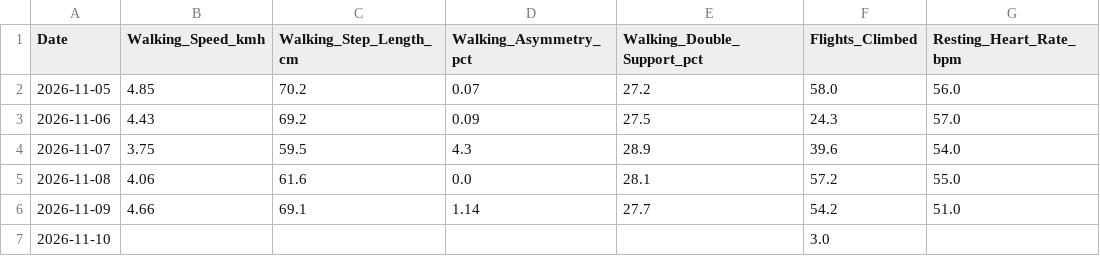
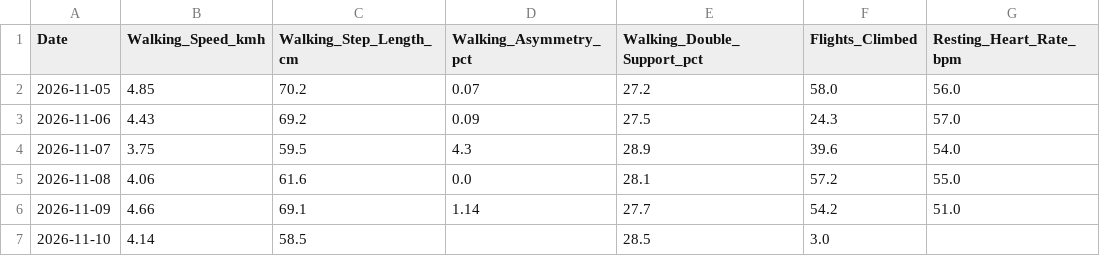
Before and after one commit to ayrtonxandre/agy, a CSV file: athx/apple_mobility_biomechanics.csv, drawn as a sheet.

Commit message:
chore(data): apple health webhook sync [2026-11-10 16:16]

```diff
--- a/athx/apple_mobility_biomechanics.csv
+++ b/athx/apple_mobility_biomechanics.csv
@@ -6,2 +6,2 @@ Date,Walking_Speed_kmh,Walking_Step_Length_cm,Walking_Asymmetry_pct,Walking_Doub
 2026-11-09,4.66,69.1,1.14,27.7,54.2,51.0
-2026-11-10,,,,,3.0,
+2026-11-10,4.14,58.5,,28.5,3.0,
```
Also changed, not shown: athx/apple_daily_activity.csv.
